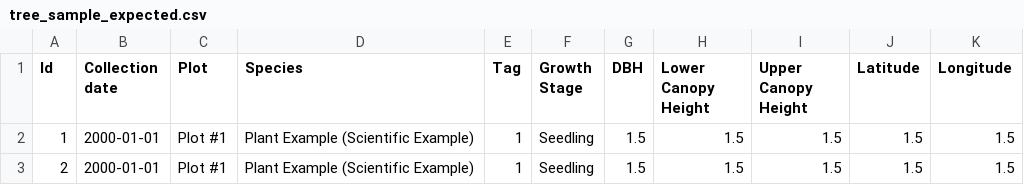
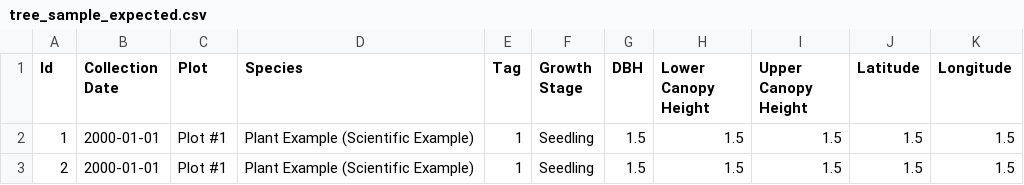
Before and after one commit to osu-cascades/ecotone-web, a CSV file: spec/models/tree_sample_expected.csv, drawn as a sheet.

Commit message:
Change "Collection date" to "Collection Date"

```diff
--- a/spec/models/tree_sample_expected.csv
+++ b/spec/models/tree_sample_expected.csv
@@ -1,2 +1,2 @@
-Id,Collection date,Plot,Species,Tag,Growth Stage,DBH,Lower Canopy Height,Upper Canopy Height,Latitude,Longitude
+Id,Collection Date,Plot,Species,Tag,Growth Stage,DBH,Lower Canopy Height,Upper Canopy Height,Latitude,Longitude
 1,2000-01-01,Plot #1,Plant Example (Scientific Example),1,Seedling,1.5,1.5,1.5,1.5,1.5
```
Also changed, not shown: 23 other files.
